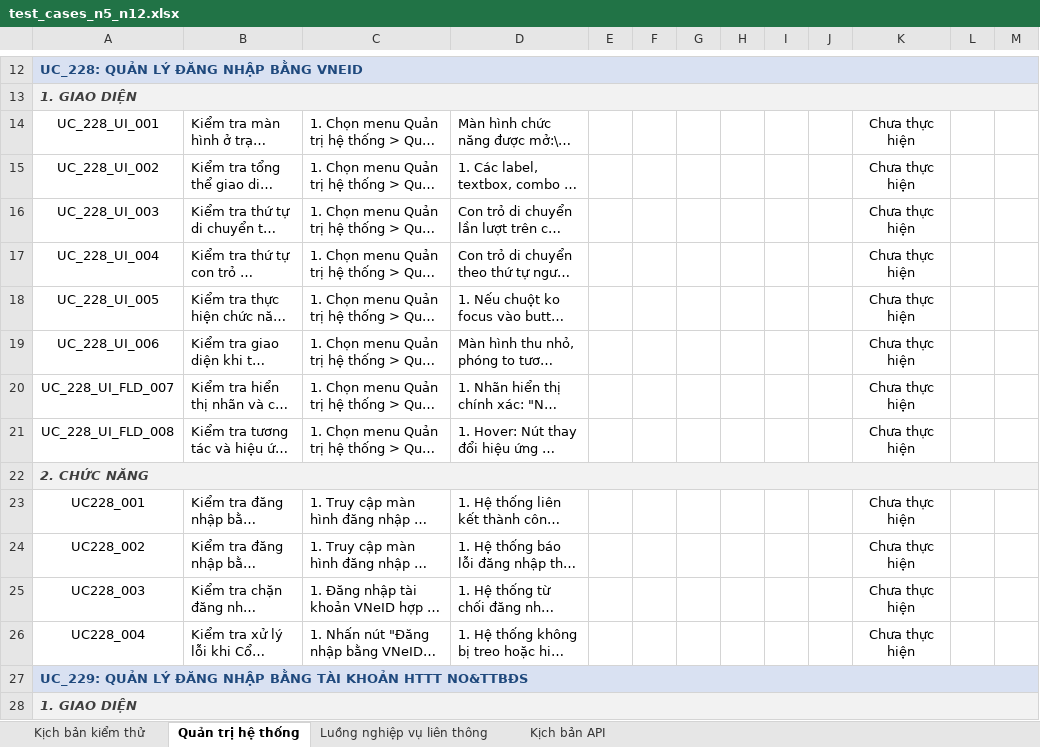
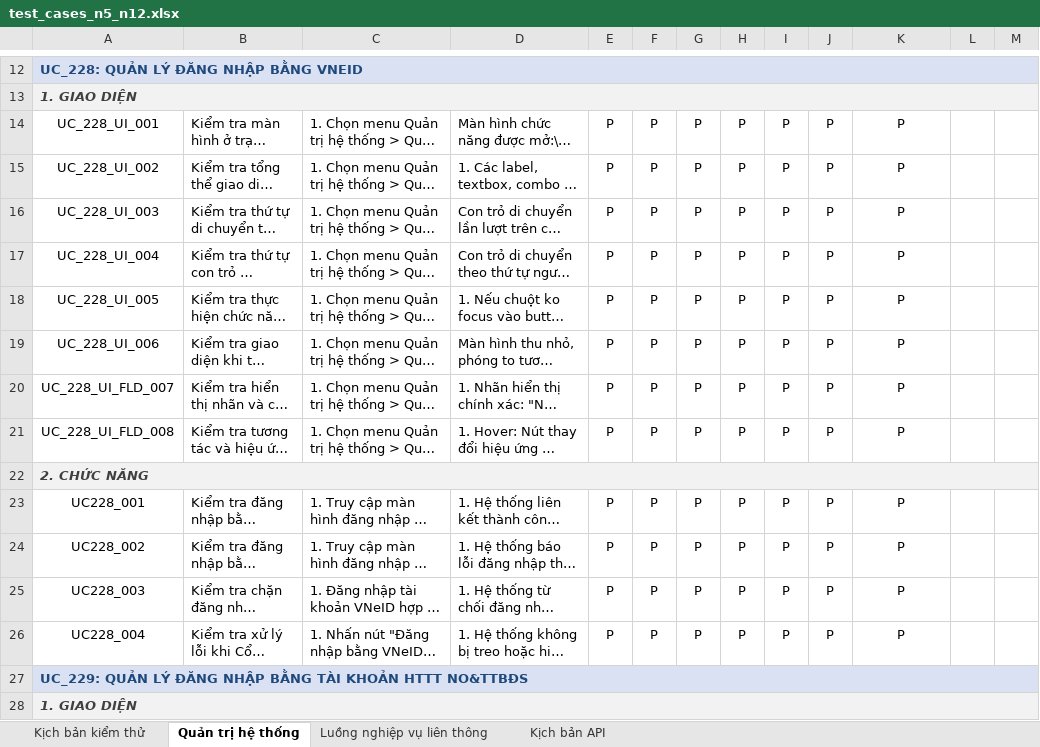
Before and after one commit to rabbit10xmisscr/ai_gen, an Excel workbook: test_cases_n5_n12.xlsx, sheet Quản trị hệ thống, drawn as a sheet; only a part is shown, gaps mark what is left out; long unchanged cells end in …; values as stored, in another font and other column widths than the file's, no borders; the diff covers the shown part only; the diff names each change by its address in the sheet, - before the commit and + after, or states it on an @@ line.

```diff
--- a/test_cases_n5_n12.xlsx (sheet Quản trị hệ thống)
+++ b/test_cases_n5_n12.xlsx (sheet Quản trị hệ thống)
-E14:E21: (empty)
+E14:E21: P
-F14:F21: (empty)
+F14:F21: P
-G14:G21: (empty)
+G14:G21: P
-H14:H21: (empty)
+H14:H21: P
-I14:I21: (empty)
+I14:I21: P
-J14:J21: (empty)
+J14:J21: P
-K14:K21: Chưa thực hiện
+K14:K21: P
-E23:E26: (empty)
+E23:E26: P
-F23:F26: (empty)
+F23:F26: P
-G23:G26: (empty)
+G23:G26: P
-H23:H26: (empty)
+H23:H26: P
-I23:I26: (empty)
+I23:I26: P
-J23:J26: (empty)
+J23:J26: P
-K23:K26: Chưa thực hiện
+K23:K26: P
```
Also changed, not shown: 1092 edited cells elsewhere in this sheet, sheet Kịch bản kiểm thử, sheet Luồng nghiệp vụ liên thông, sheet Kịch bản API.
